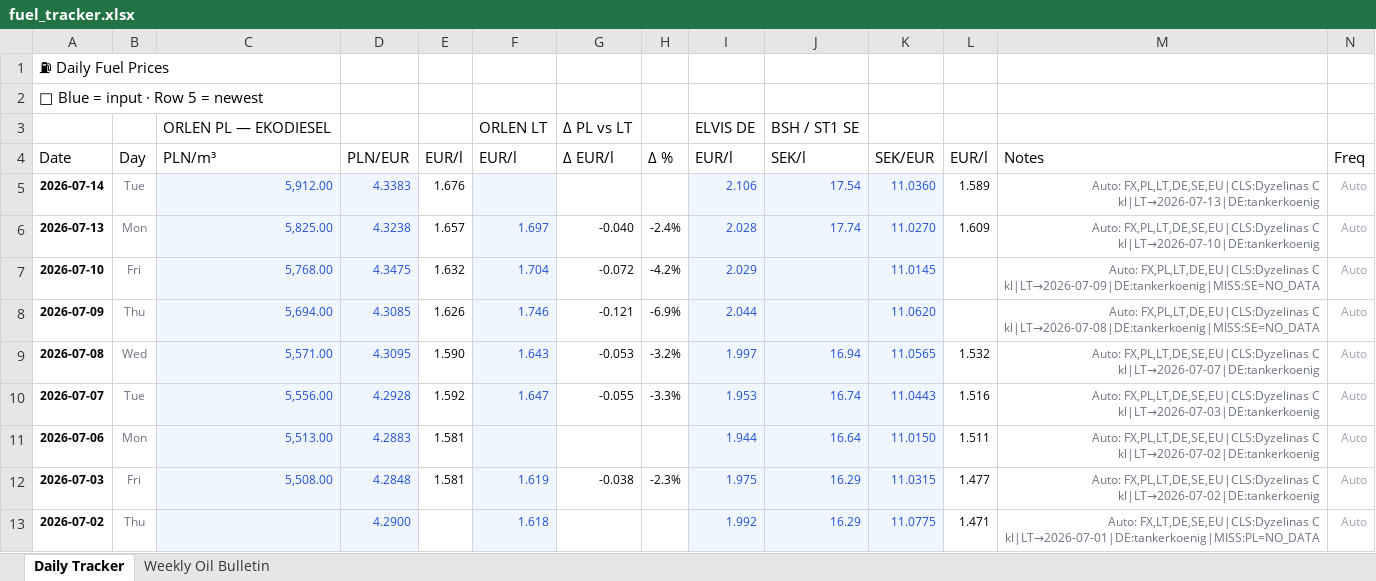
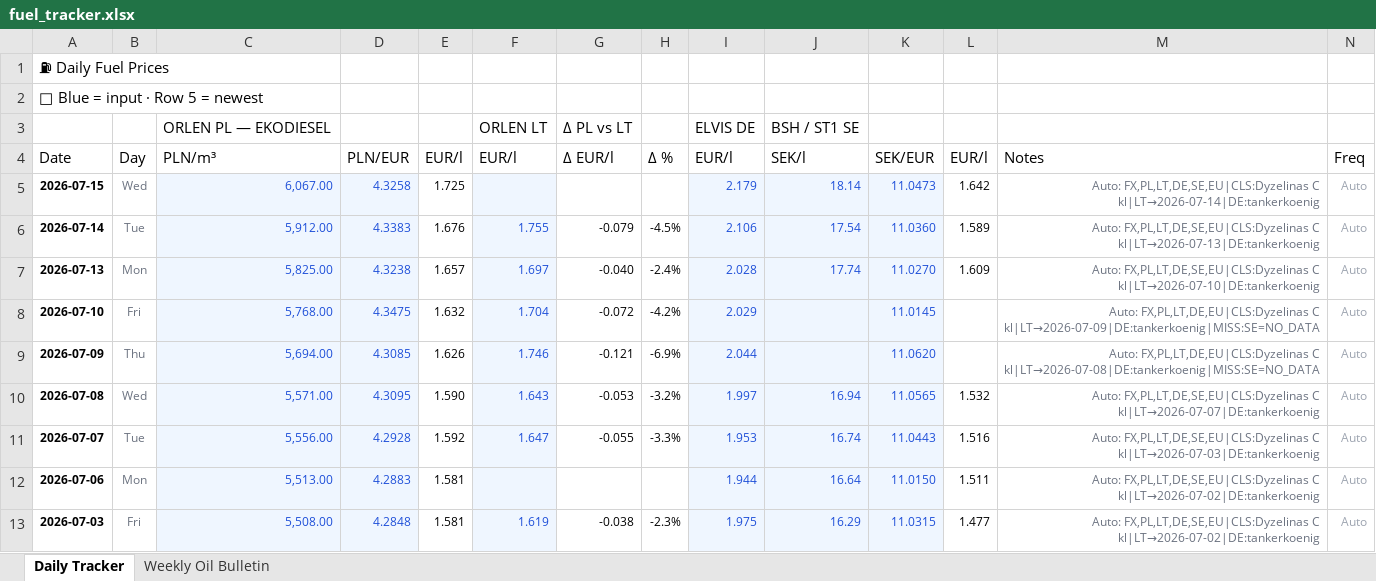
Before and after one commit to harkis123/Fuel-Tracker, an Excel workbook: fuel_tracker.xlsx, sheet Daily Tracker, drawn as a sheet; only a part is shown; the shorter side is filled out with more unchanged rows; values as stored, in another font and other column widths than the file's, no borders; addresses are those after the commit; the diff names each change by its address in the sheet, - before the commit and + after, or states it on an @@ line.

```diff
--- a/fuel_tracker.xlsx (sheet Daily Tracker)
+++ b/fuel_tracker.xlsx (sheet Daily Tracker)
+row 5: 2026-07-15 | Wed | 6,067.00 | 4.3258 | 1.725 |  |  |  | 2.179 | 18.14 | 11.0473 | 1.642 | Auto: FX,PL,LT,DE,SE,EU|CLS:Dyzelinas C kl|LT→2026-07-14|DE:tankerkoenig | Auto
-F6: (empty)
+F6: 1.755
-G6: (empty)
+G6: -0.079
-H6: (empty)
+H6: -4.5%
```
Also changed, not shown: 1 other file.
